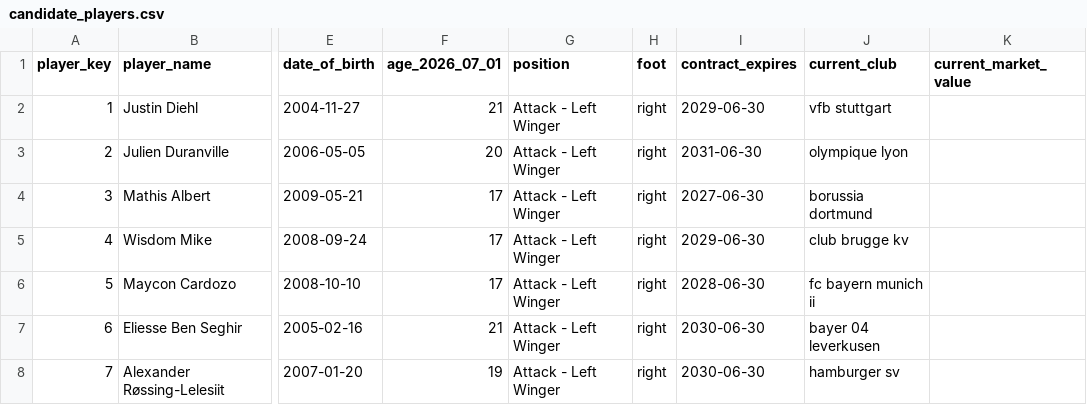
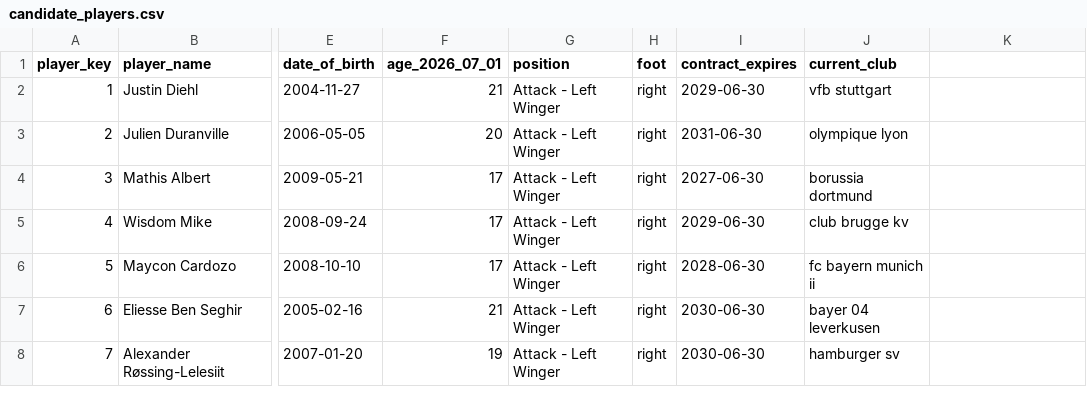
Before and after one commit to AbdelrahmanAhmad313/U23-Left-Winger-Recruitment-Filter-Shortlist, a CSV file: data/processed/model/candidate_players.csv, drawn as a sheet; only a part is shown, gaps mark what is left out; the diff names each change by its address in the sheet, - before the commit and + after, or states it on an @@ line.

Commit message:
add data analysis

```diff
--- a/data/processed/model/candidate_players.csv
+++ b/data/processed/model/candidate_players.csv
-K1: current_market_value
+K1: (empty)
```
Also changed, not shown: 5 other files.
